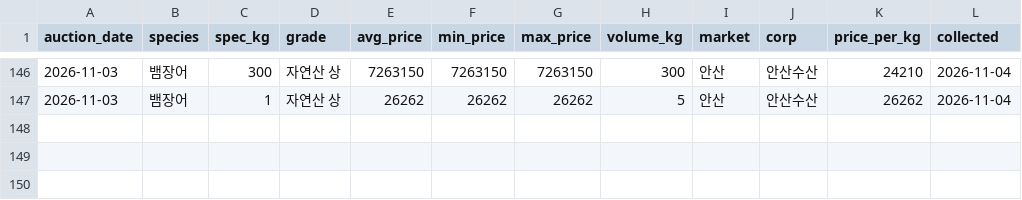
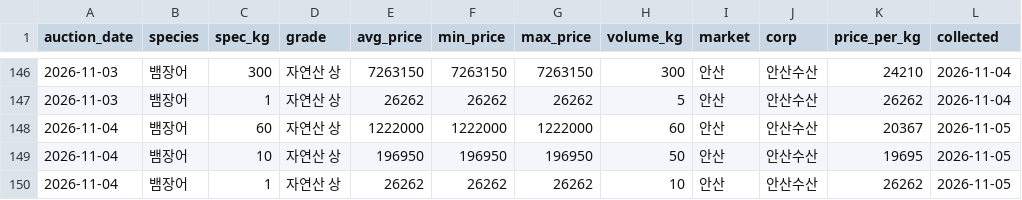
Before and after one commit to hokki-sys/-1, a CSV file: tracker/wonmul_history.csv, drawn as a sheet; only a part is shown, gaps mark what is left out.

```diff
--- a/tracker/wonmul_history.csv
+++ b/tracker/wonmul_history.csv
@@ -147 +147,4 @@
 2026-11-03,뱀장어,1,자연산 상,26262,26262,26262,5,안산,안산수산,26262,2026-11-04
+2026-11-04,뱀장어,60,자연산 상,1222000,1222000,1222000,60,안산,안산수산,20367,2026-11-05
+2026-11-04,뱀장어,10,자연산 상,196950,196950,196950,50,안산,안산수산,19695,2026-11-05
+2026-11-04,뱀장어,1,자연산 상,26262,26262,26262,10,안산,안산수산,26262,2026-11-05
```
Also changed, not shown: tracker/import_history.csv, tracker/price_history.csv.
